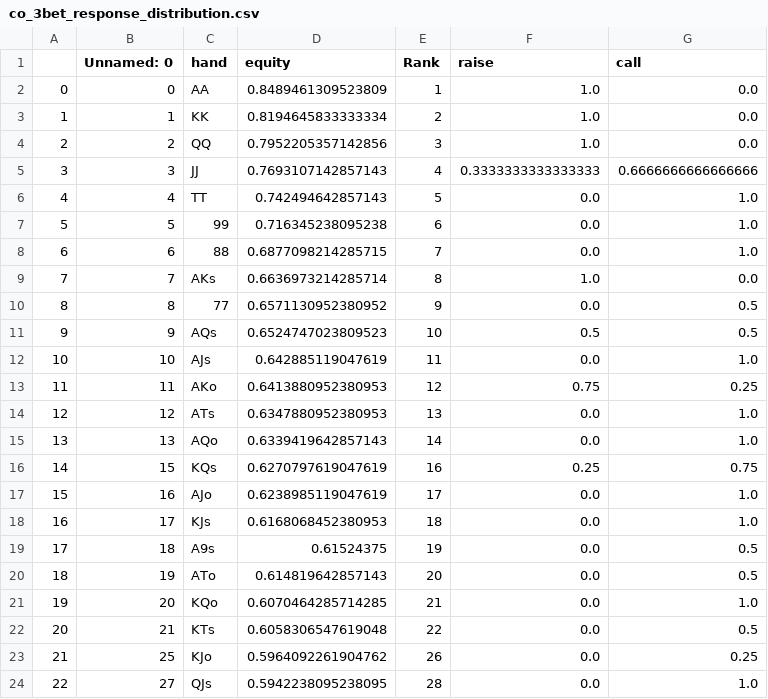
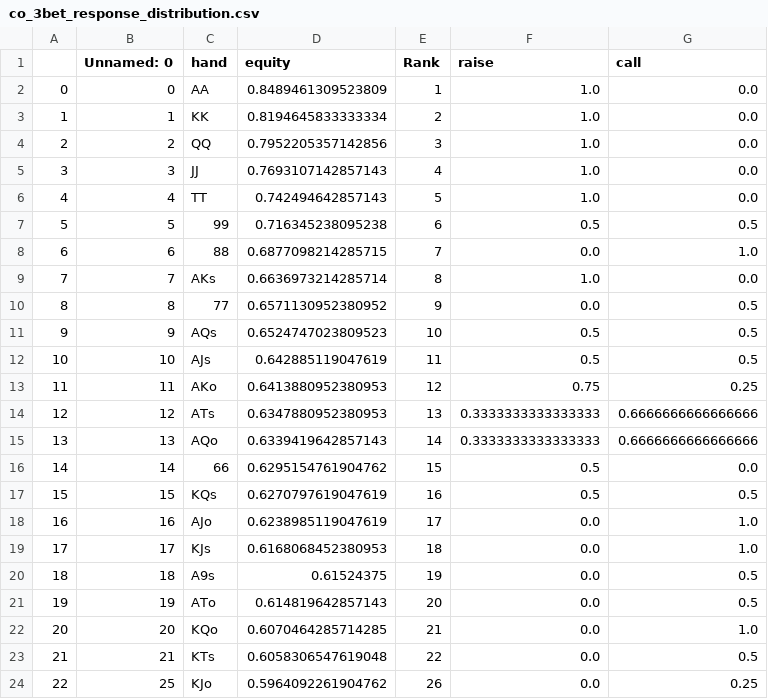
Before and after one commit to KunaalAgarwal/poker_analysis, a CSV file: ranges/co_ranges/co_3bet_response_distribution.csv, drawn as a sheet; only a part is shown; the shorter side is filled out with more unchanged rows; addresses are those after the commit; the diff covers the shown part only; the diff names each change by its address in the sheet, - before the commit and + after, or states it on an @@ line.

```diff
--- a/ranges/co_ranges/co_3bet_response_distribution.csv
+++ b/ranges/co_ranges/co_3bet_response_distribution.csv
-F5 (raise): 0.3333333333333333
+F5 (raise): 1.0
-G5 (call): 0.6666666666666666
+G5 (call): 0.0
-F6 (raise): 0.0
+F6 (raise): 1.0
-G6 (call): 1.0
+G6 (call): 0.0
-F7 (raise): 0.0
+F7 (raise): 0.5
-G7 (call): 1.0
+G7 (call): 0.5
-F12 (raise): 0.0
+F12 (raise): 0.5
-G12 (call): 1.0
+G12 (call): 0.5
-F14:F15 (raise): 0.0
+F14:F15 (raise): 0.3333333333333333
-G14:G15 (call): 1.0
+G14:G15 (call): 0.6666666666666666
+row 16: 14 | 14 | 66 | 0.6295154761904762 | 15 | 0.5 | 0.0
@@ column A renumbered from row 17 down @@
-F17 (raise): 0.25
+F17 (raise): 0.5
-G17 (call): 0.75
+G17 (call): 0.5
```
Also changed, not shown: 2 added rows, 4 removed rows and 10 edited cells elsewhere in this file, ranges/co_ranges/co_response_4bet_distribution.csv, ranges/co_ranges/co_rfi_distribution.csv, 5 other files.
